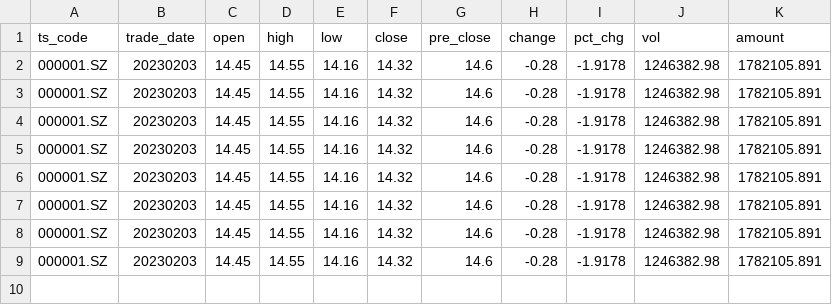
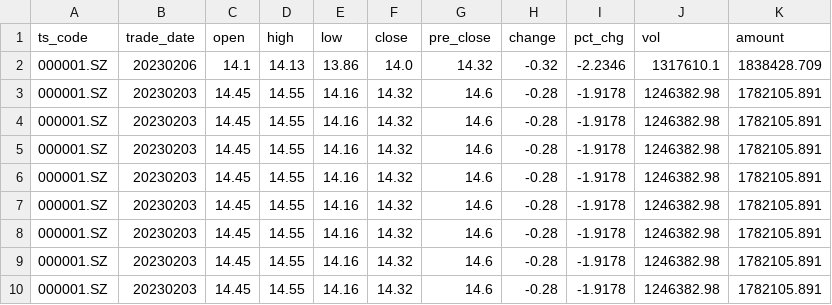
Before and after one commit to KenBitSalt/trade2023, a CSV file: trade/market_data/1day/000001.SZ.csv, drawn as a sheet.

```diff
--- a/trade/market_data/1day/000001.SZ.csv
+++ b/trade/market_data/1day/000001.SZ.csv
@@ -1,2 +1,3 @@
 ts_code,trade_date,open,high,low,close,pre_close,change,pct_chg,vol,amount
+000001.SZ,20230206,14.1,14.13,13.86,14.0,14.32,-0.32,-2.2346,1317610.1,1838428.709
 000001.SZ,20230203,14.45,14.55,14.16,14.32,14.6,-0.28,-1.9178,1246382.98,1782105.891
```
Also changed, not shown: trade/market_data/1day/000002.SZ.csv, trade/market_data/1day/000004.SZ.csv, 3 other files.
